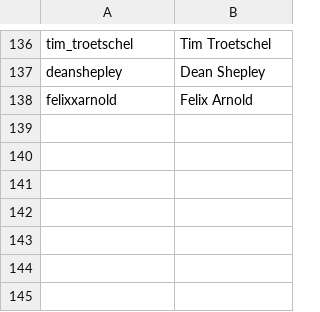
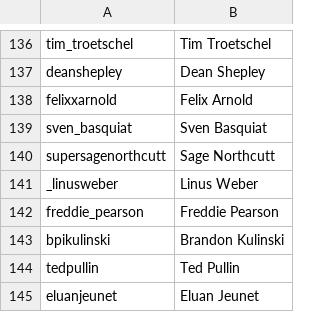
Before and after one commit to vincentwetzel/IG_Sorter, a CSV file: boys.csv, drawn as a sheet; only a part is shown, gaps mark what is left out; the diff names each change by its address in the sheet, - before the commit and + after, or states it on an @@ line.

```diff
--- a/boys.csv
+++ b/boys.csv
+row 139: sven_basquiat | Sven Basquiat
+row 140: supersagenorthcutt | Sage Northcutt
+row 141: _linusweber | Linus Weber
+row 142: freddie_pearson | Freddie Pearson
+row 143: bpikulinski | Brandon Kulinski
+row 144: tedpullin | Ted Pullin
+row 145: eluanjeunet | Eluan Jeunet
```
Also changed, not shown: 1 other file.
